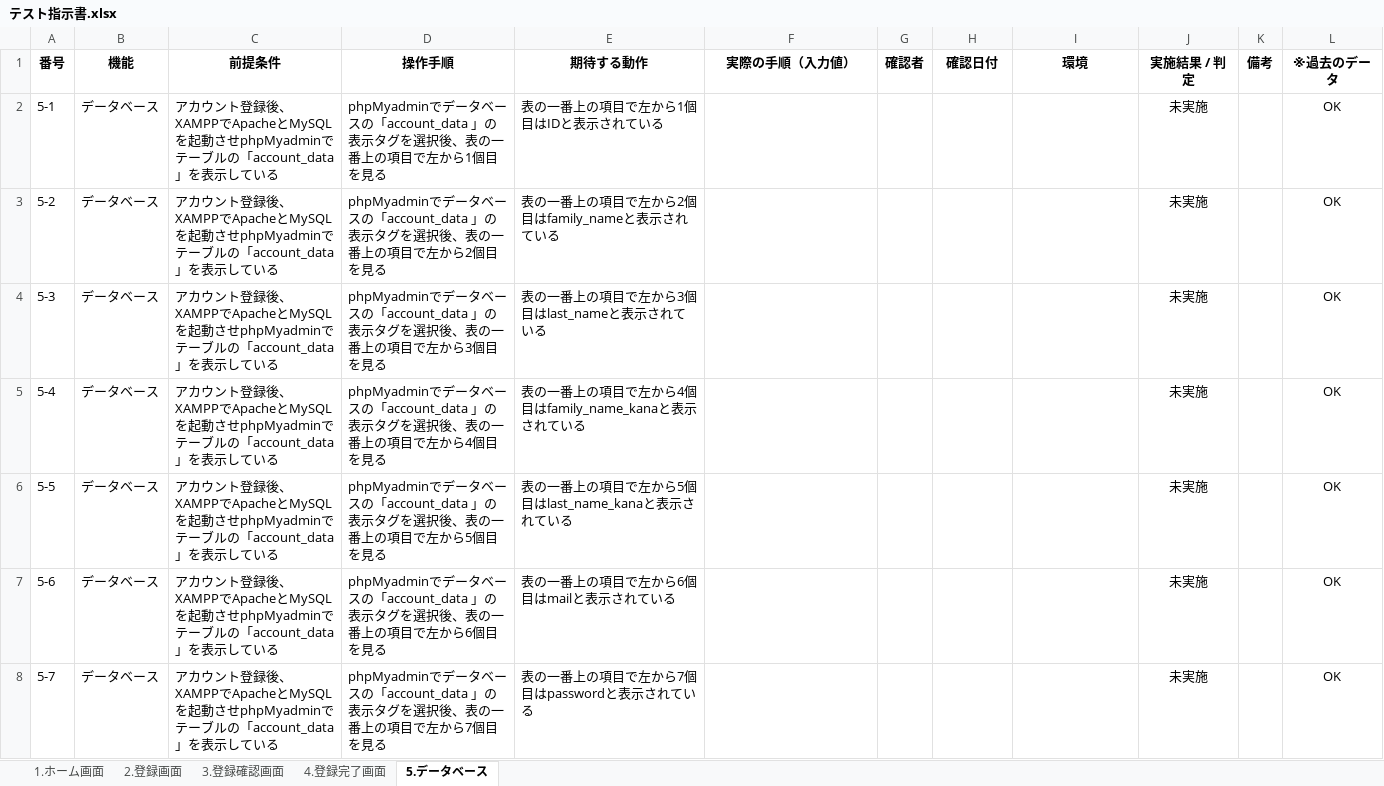
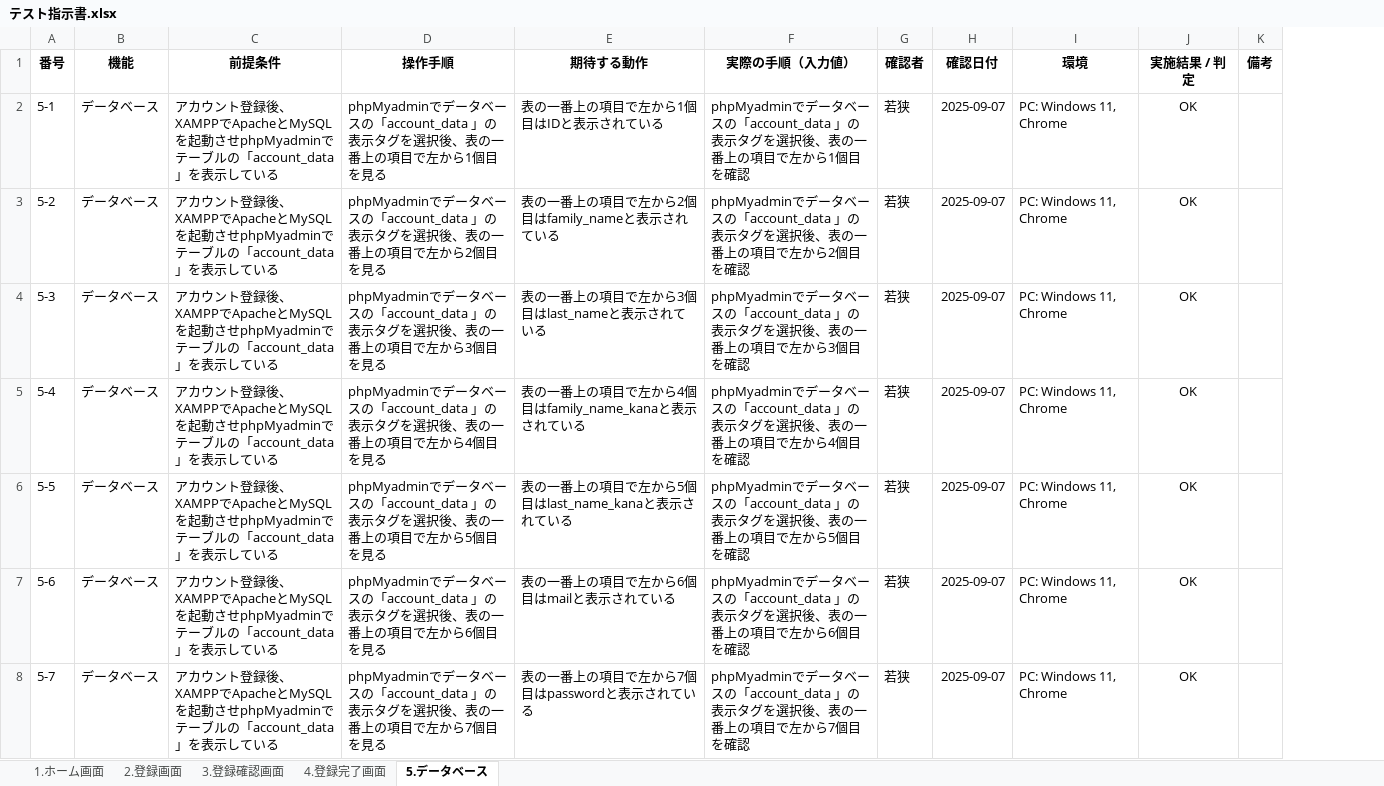
Before and after one commit to waka-di/TEST, an Excel workbook: テスト指示書.xlsx, sheet 5.データベース, drawn as a sheet; only a part is shown; values as stored, in another font and other column widths than the file's, no borders; removed rows and columns are numbered as before the commit, all else as after; the diff covers the shown part only; the diff names each change by its address in the sheet, - before the commit and + after, or states it on an @@ line.

Commit message:
要修正箇所未実施テスト完了

```diff
--- a/テスト指示書.xlsx (sheet 5.データベース)
+++ b/テスト指示書.xlsx (sheet 5.データベース)
-column L (※過去のデータ), rows 2-8: all OK
-F2 (実際の手順（入力値）): (empty)
+F2 (実際の手順（入力値）): phpMyadminでデータベースの「account_data 」の表示タグを選択後、表の一番上の項目で左から1個目を確認
-G2:G8 (確認者): (empty)
+G2:G8 (確認者): 若狭
-H2:H8 (確認日付): (empty)
+H2:H8 (確認日付): 2025-09-07
-I2:I8 (環境): (empty)
+I2:I8 (環境): PC: Windows 11, Chrome
-J2:J8 (実施結果 / 判定): 未実施
+J2:J8 (実施結果 / 判定): OK
-F3 (実際の手順（入力値）): (empty)
+F3 (実際の手順（入力値）): phpMyadminでデータベースの「account_data 」の表示タグを選択後、表の一番上の項目で左から2個目を確認
-F4 (実際の手順（入力値）): (empty)
+F4 (実際の手順（入力値）): phpMyadminでデータベースの「account_data 」の表示タグを選択後、表の一番上の項目で左から3個目を確認
-F5 (実際の手順（入力値）): (empty)
+F5 (実際の手順（入力値）): phpMyadminでデータベースの「account_data 」の表示タグを選択後、表の一番上の項目で左から4個目を確認
-F6 (実際の手順（入力値）): (empty)
+F6 (実際の手順（入力値）): phpMyadminでデータベースの「account_data 」の表示タグを選択後、表の一番上の項目で左から5個目を確認
-F7 (実際の手順（入力値）): (empty)
+F7 (実際の手順（入力値）): phpMyadminでデータベースの「account_data 」の表示タグを選択後、表の一番上の項目で左から6個目を確認
-F8 (実際の手順（入力値）): (empty)
+F8 (実際の手順（入力値）): phpMyadminでデータベースの「account_data 」の表示タグを選択後、表の一番上の項目で左から7個目を確認
```
Also changed, not shown: 1 added row and 200 edited cells elsewhere in this sheet.
